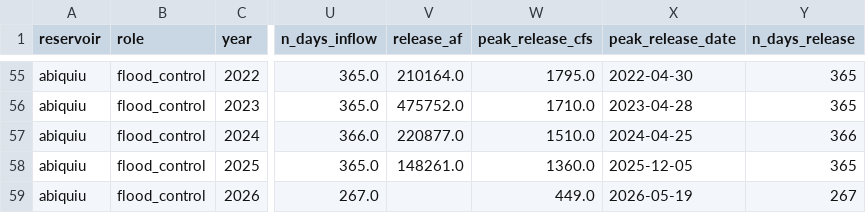
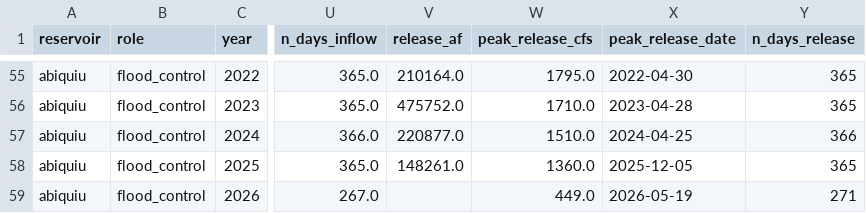
Before and after one commit to New-Mexico-Water/nmwater, a CSV file: reports/reservoirs/abiquiu_annual_fill.csv, drawn as a sheet; only a part is shown, gaps mark what is left out; the diff names each change by its address in the sheet, - before the commit and + after, or states it on an @@ line.

```diff
--- a/reports/reservoirs/abiquiu_annual_fill.csv
+++ b/reports/reservoirs/abiquiu_annual_fill.csv
-Y59 (n_days_release): 267
+Y59 (n_days_release): 271
```
Also changed, not shown: reports/reservoir_annual_fill.csv, reports/reservoir_capacity_eras.csv, 41 other files.
